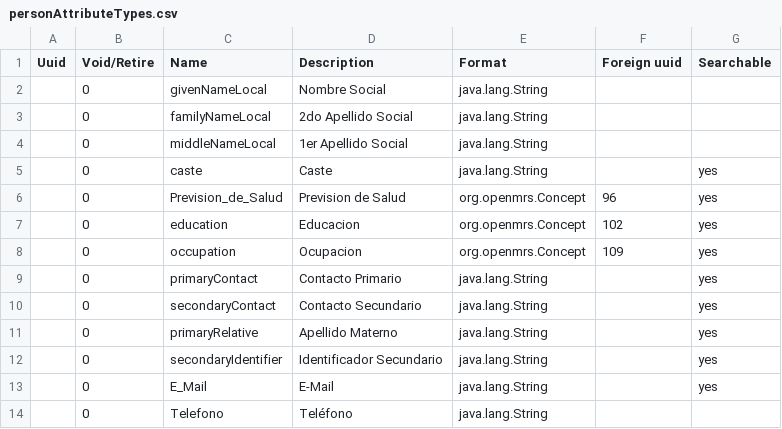
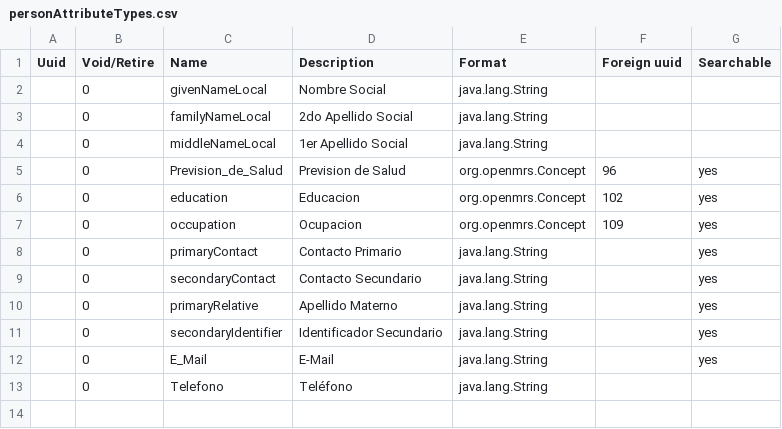
Before and after one commit to CMDFIsapreFundacion/default-config-cmdf, a CSV file: masterdata/configuration/personattributetypes/personAttributeTypes.csv, drawn as a sheet.

Commit message:
Update personAttributeTypes.csv

```diff
--- a/masterdata/configuration/personattributetypes/personAttributeTypes.csv
+++ b/masterdata/configuration/personattributetypes/personAttributeTypes.csv
@@ -4,3 +4,2 @@ Uuid,Void/Retire,Name,Description,Format,Foreign uuid,Searchable
 ,0,middleNameLocal,1er Apellido Social,java.lang.String,,,
-,0,caste,Caste,java.lang.String,,yes
 ,0,Prevision_de_Salud,Prevision de Salud,org.openmrs.Concept,96,yes
```
